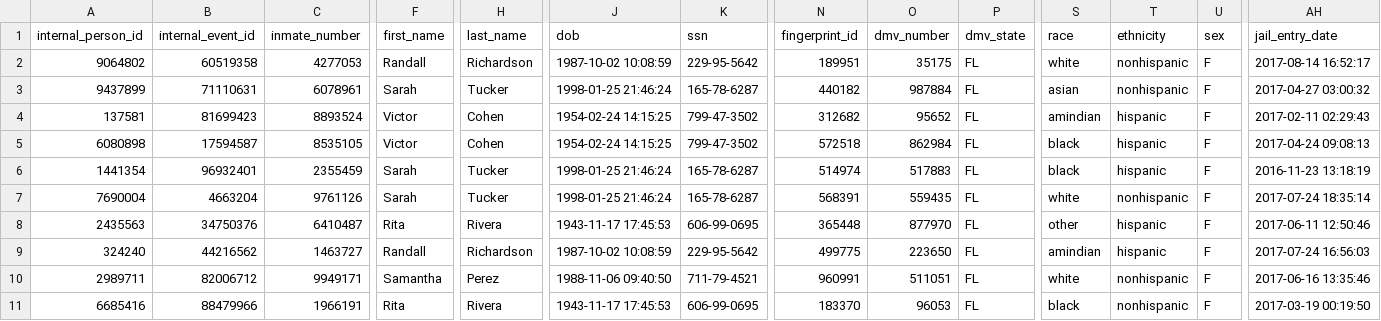
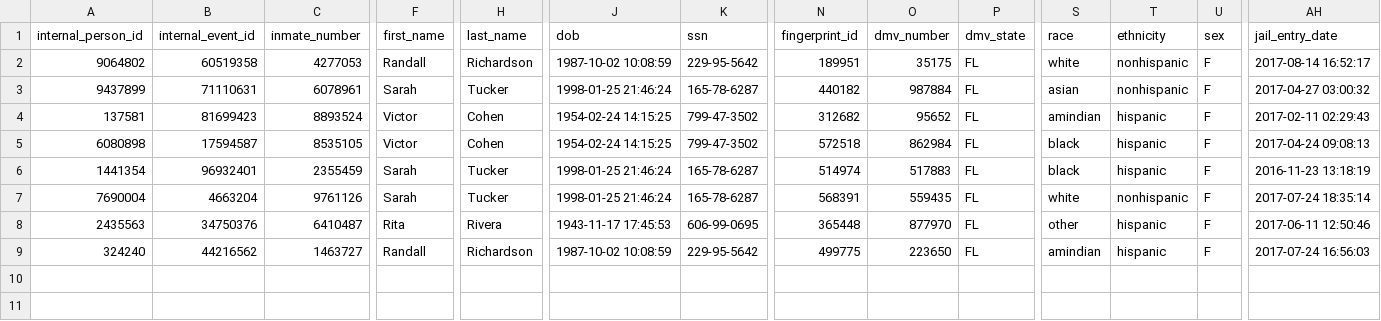
Before and after one commit to dssg/matching-tool, a CSV file: bookings-fake-1.csv, drawn as a sheet; only a part is shown, gaps mark what is left out; rows hold the shown columns only; the diff names each change by its address in the sheet, - before the commit and + after, or states it on an @@ line.

Commit message:
Jail bookings schema, data faker, other fixes
In addition to a simple jail bookings schema, this includes a simple data faker with builtin matching.

Details about the faker:

The matching is done somewhat stupidly in that it can create matches within a file and then overwrite the matched rows when it creates matches between that file and another file. Files matched later will have fewer overwritten matches. This shouldn't be a problem for larger files (where the probability of getting the same row in two random draws is small) and is probably good enough for now.

It allows you to specify on the command line how many and what types of files you want to create, and how many matches you would like to make.

- Add jail bookings schema [Resolves #55]
- Add faker script [Resolves #83]
- Update HMIS and Jail schemas with lowercase/correct names and schema v3
- Rename and modify fake bookings file to include hmis and also making a few people match
- Include output of faker script
- Modify webapp to use lowercase id names [Resolves #56]
- Change merge output to pipe [Resolves #82]
- Add unit tests that ensures all schemas validate
- Make provider types (soon to be event types) less ambiguous
- Pin faker to make sure it has the right generators

```diff
--- a/bookings-fake-1.csv
+++ b/bookings-fake-1.csv
-row 10: 2989711 | 82006712 | 9949171 | Samantha | Perez | 1988-11-06 09:40:50 | 711-79-4521 | 960991 | 511051 | FL | white | nonhispanic | F | 2017-06-16 13:35:46
-row 11: 6685416 | 88479966 | 1966191 | Rita | Rivera | 1943-11-17 17:45:53 | 606-99-0695 | 183370 | 96053 | FL | black | nonhispanic | F | 2017-03-19 00:19:50
```
Also changed, not shown: 12 other files.
